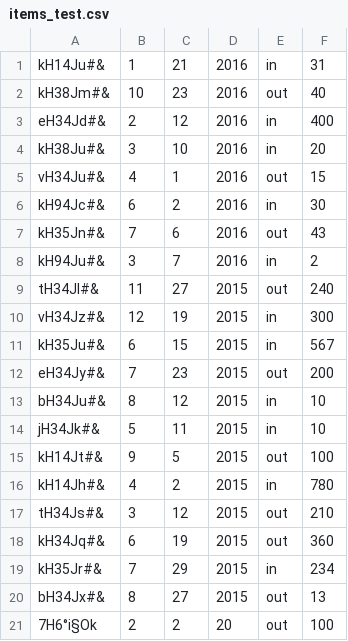
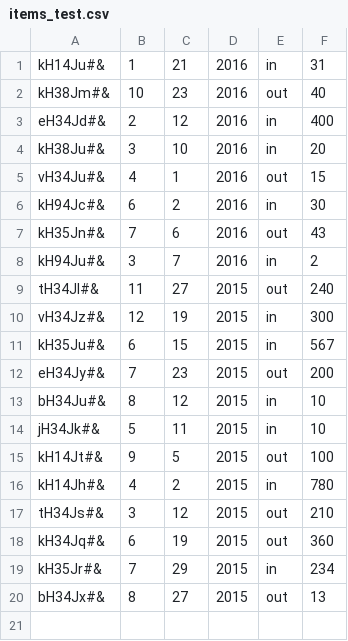
Before and after one commit to CodecoolBP/progbasics-lightweight-erp-project-codegang, a CSV file: accounting/items_test.csv, drawn as a sheet.

```diff
--- a/accounting/items_test.csv
+++ b/accounting/items_test.csv
@@ -20,2 +20 @@ kH35Jr#&;7;29;2015;in;234
 bH34Jx#&;8;27;2015;out;13
-7H6°i§Ok;2;2;20;out;100
```
Also changed, not shown: crm/customers_test.csv, hr/persons.csv, 5 other files.
